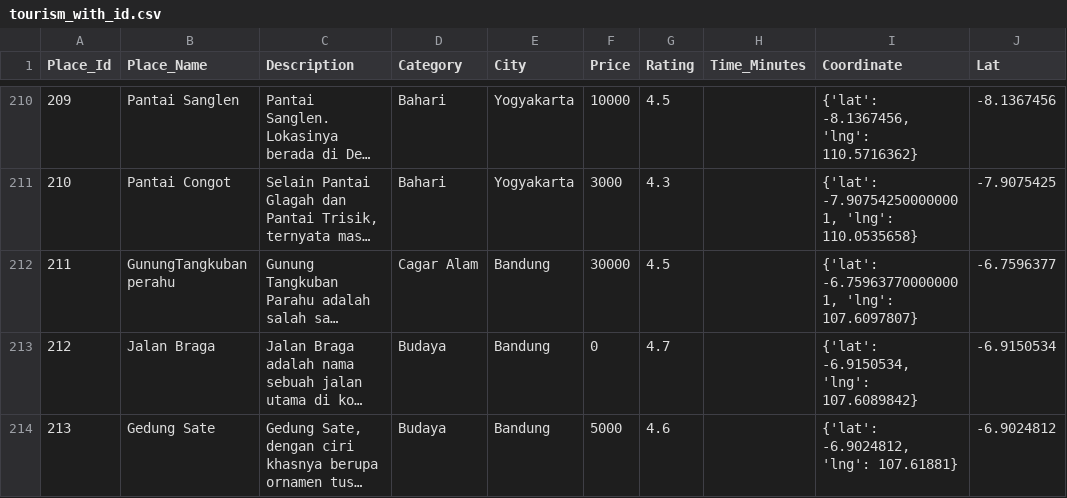
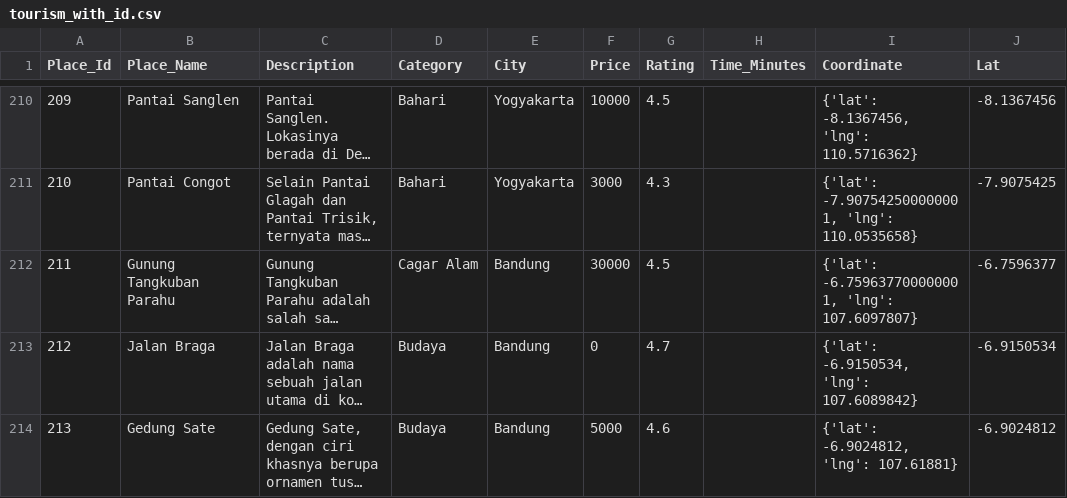
Before and after one commit to halowisata/ViVe-Machine-Learning, a CSV file: datasets/tourism_with_id.csv, drawn as a sheet; only a part is shown, gaps mark what is left out; long unchanged cells end in …; the diff names each change by its address in the sheet, - before the commit and + after, or states it on an @@ line.

Commit message:
cleaning dataset

```diff
--- a/datasets/tourism_with_id.csv
+++ b/datasets/tourism_with_id.csv
-B212 (Place_Name): GunungTangkuban perahu
+B212 (Place_Name): Gunung Tangkuban Parahu
```
Also changed, not shown: 4 other files.
